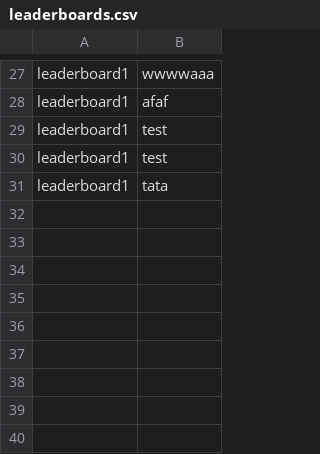
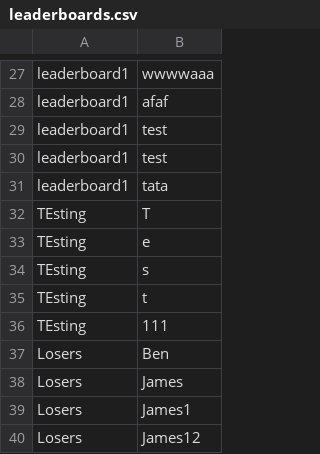
Before and after one commit to glossopm/table-tennis-ladder, a CSV file: leaderboards.csv, drawn as a sheet; only a part is shown, gaps mark what is left out; the diff names each change by its address in the sheet, - before the commit and + after, or states it on an @@ line.

Commit message:
Add new leaderboard temp fix

```diff
--- a/leaderboards.csv
+++ b/leaderboards.csv
+row 32: TEsting | T
+row 33: TEsting | e
+row 34: TEsting | s
+row 35: TEsting | t
+row 36: TEsting | 111
+row 37: Losers | Ben
+row 38: Losers | James
+row 39: Losers | James1
+row 40: Losers | James12
```
Also changed, not shown: 1 other file.
